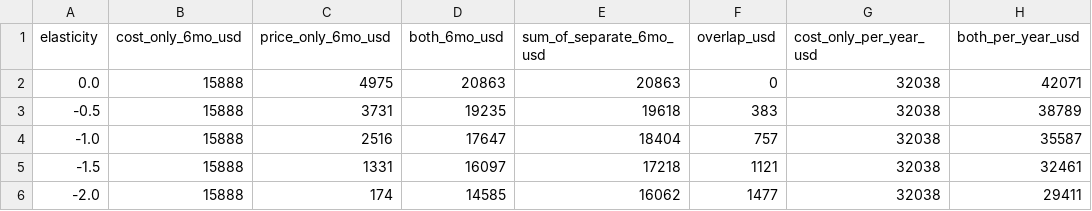
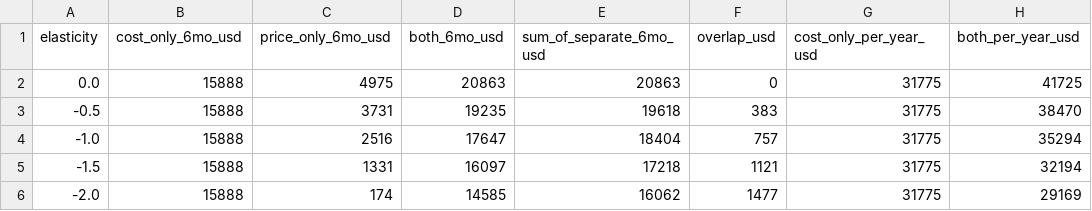
Before and after one commit to rakanhmd/eece490-hackathon, a CSV file: results/garden_cost_price_combined.csv, drawn as a sheet.

```diff
--- a/results/garden_cost_price_combined.csv
+++ b/results/garden_cost_price_combined.csv
@@ -1,6 +1,6 @@
 elasticity,cost_only_6mo_usd,price_only_6mo_usd,both_6mo_usd,sum_of_separate_6mo_usd,overlap_usd,cost_only_per_year_usd,both_per_year_usd
-0.0,15888,4975,20863,20863,0,32038,42071
--0.5,15888,3731,19235,19618,383,32038,38789
--1.0,15888,2516,17647,18404,757,32038,35587
--1.5,15888,1331,16097,17218,1121,32038,32461
--2.0,15888,174,14585,16062,1477,32038,29411
+0.0,15888,4975,20863,20863,0,31775,41725
+-0.5,15888,3731,19235,19618,383,31775,38470
+-1.0,15888,2516,17647,18404,757,31775,35294
+-1.5,15888,1331,16097,17218,1121,31775,32194
+-2.0,15888,174,14585,16062,1477,31775,29169
```
Also changed, not shown: results/basket_value_scenarios.csv, results/opportunity_inflation_price.csv, 17 other files.
